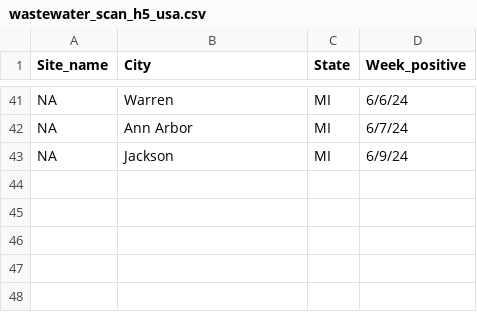
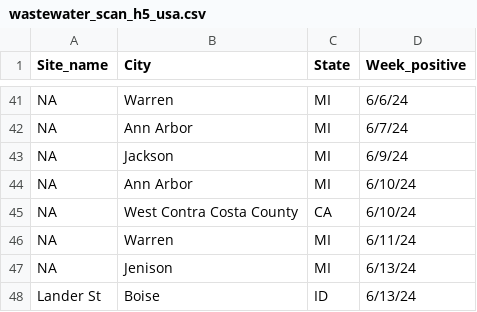
Before and after one commit to Emergent-Epidemics/H5N1_US2024_timeline, a CSV file: WastewaterSCAN data/wastewater_scan_h5_usa.csv, drawn as a sheet; only a part is shown, gaps mark what is left out; the diff names each change by its address in the sheet, - before the commit and + after, or states it on an @@ line.

```diff
--- a/WastewaterSCAN data/wastewater_scan_h5_usa.csv
+++ b/WastewaterSCAN data/wastewater_scan_h5_usa.csv
+row 44: NA | Ann Arbor | MI | 6/10/24
+row 45: NA | West Contra Costa County | CA | 6/10/24
+row 46: NA | Warren | MI | 6/11/24
+row 47: NA | Jenison | MI | 6/13/24
+row 48: Lander St | Boise | ID | 6/13/24
```
Also changed, not shown: Timeline Data/H5N1 US Timeline 2024.csv.
